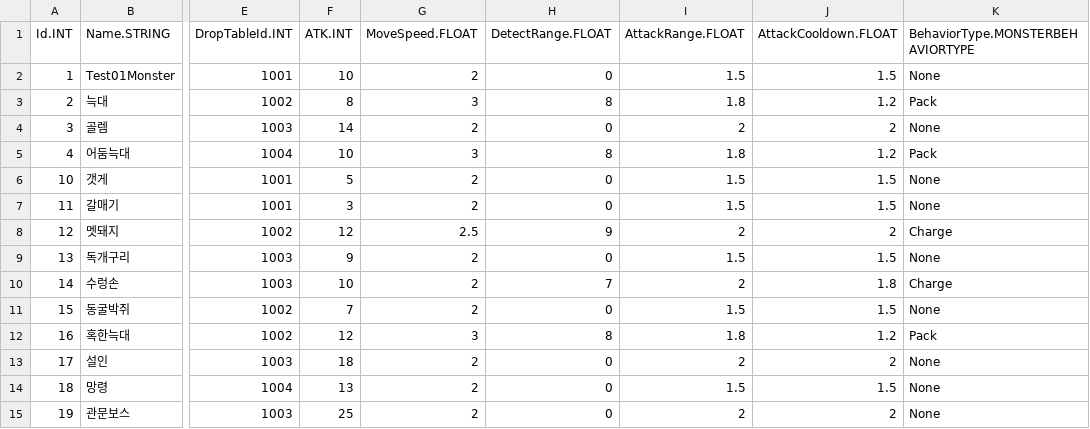
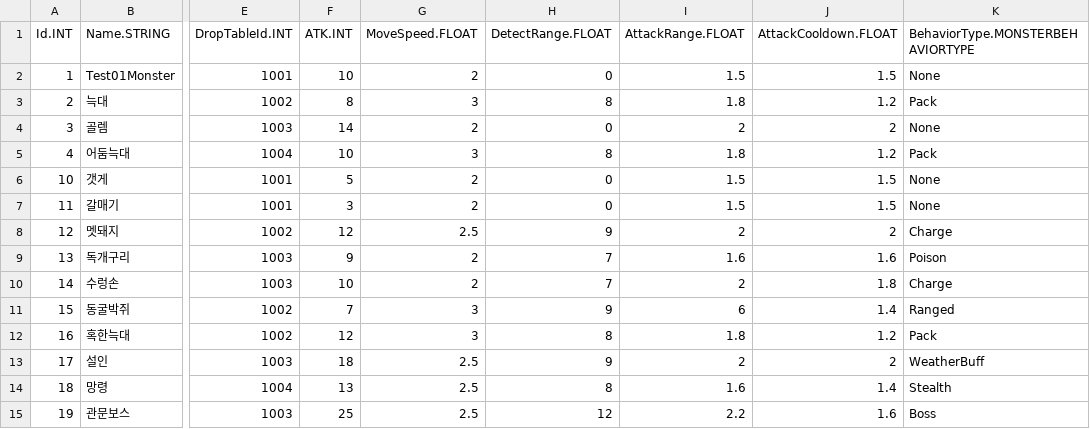
Before and after one commit to JeahanPark/WES_Project, a CSV file: WES/Assets/CSVInfo/MonsterInfo.csv, drawn as a sheet; only a part is shown, gaps mark what is left out; the diff names each change by its address in the sheet, - before the commit and + after, or states it on an @@ line.

Commit message:
R3-C 몬스터 행동 5종 + 도면 월드스폰 + 보스
- BehaviorType: Poison(근접→DoT,DEF무시)·Ranged(히트스캔,투사체 백로그)·Stealth(가시성 NetworkVariable,추격/근접/안개 노출)·WeatherBuff(눈보라·안개 이동 ×1.4, WeatherWorker.GlobalWeather 연동)·Boss(HP 66%/33% 페이즈→가속·데미지 단계증가)
- 도면 월드스폰: (A) 세션시작 area당 1회 스폰·리스폰X·중복무효 자동·SpawnChance 결핍여지
- MonsterInfo d3~d5 BehaviorType 입력
- 검증 PASS: 도면스폰5/0·Poison3/0·Boss페이즈4/0·Stealth3/0, 에러0
- 백로그: 투사체 프리팹·보스모델·Transparent 머티리얼·WeatherBuff ATK강화·몬스터메쉬(R4)

```diff
--- a/WES/Assets/CSVInfo/MonsterInfo.csv
+++ b/WES/Assets/CSVInfo/MonsterInfo.csv
-H9 (DetectRange.FLOAT): 0
+H9 (DetectRange.FLOAT): 7
-I9 (AttackRange.FLOAT): 1.5
+I9 (AttackRange.FLOAT): 1.6
-J9 (AttackCooldown.FLOAT): 1.5
+J9 (AttackCooldown.FLOAT): 1.6
-K9 (BehaviorType.MONSTERBEHAVIORTYPE): None
+K9 (BehaviorType.MONSTERBEHAVIORTYPE): Poison
-G11 (MoveSpeed.FLOAT): 2
+G11 (MoveSpeed.FLOAT): 3
-H11 (DetectRange.FLOAT): 0
+H11 (DetectRange.FLOAT): 9
-I11 (AttackRange.FLOAT): 1.5
+I11 (AttackRange.FLOAT): 6
-J11 (AttackCooldown.FLOAT): 1.5
+J11 (AttackCooldown.FLOAT): 1.4
-K11 (BehaviorType.MONSTERBEHAVIORTYPE): None
+K11 (BehaviorType.MONSTERBEHAVIORTYPE): Ranged
-G13:G15 (MoveSpeed.FLOAT): 2
+G13:G15 (MoveSpeed.FLOAT): 2.5
-H13 (DetectRange.FLOAT): 0
+H13 (DetectRange.FLOAT): 9
-K13 (BehaviorType.MONSTERBEHAVIORTYPE): None
+K13 (BehaviorType.MONSTERBEHAVIORTYPE): WeatherBuff
-H14 (DetectRange.FLOAT): 0
+H14 (DetectRange.FLOAT): 8
-I14 (AttackRange.FLOAT): 1.5
+I14 (AttackRange.FLOAT): 1.6
-J14 (AttackCooldown.FLOAT): 1.5
+J14 (AttackCooldown.FLOAT): 1.4
-K14 (BehaviorType.MONSTERBEHAVIORTYPE): None
+K14 (BehaviorType.MONSTERBEHAVIORTYPE): Stealth
-H15 (DetectRange.FLOAT): 0
+H15 (DetectRange.FLOAT): 12
-I15 (AttackRange.FLOAT): 2
+I15 (AttackRange.FLOAT): 2.2
-J15 (AttackCooldown.FLOAT): 2
+J15 (AttackCooldown.FLOAT): 1.6
-K15 (BehaviorType.MONSTERBEHAVIORTYPE): None
+K15 (BehaviorType.MONSTERBEHAVIORTYPE): Boss
```
Also changed, not shown: 10 other files.
